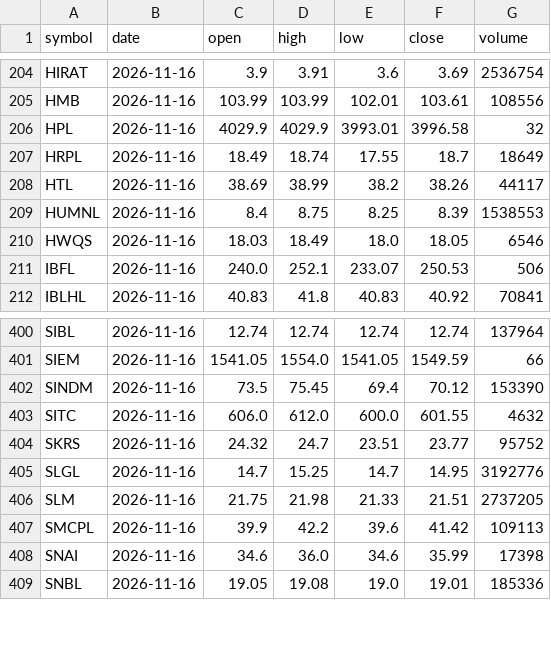
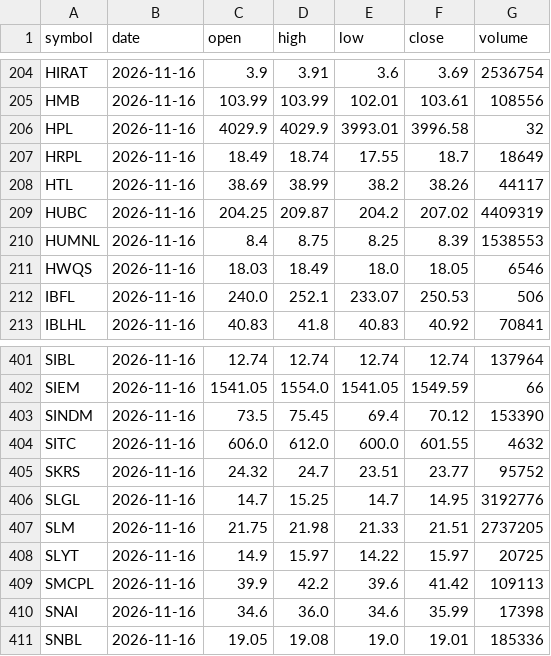
Before and after one commit to shessols/psx-market-data-platform, a CSV file: dataset/latest.csv, drawn as a sheet; only a part is shown, gaps mark what is left out.

```diff
--- a/dataset/latest.csv
+++ b/dataset/latest.csv
@@ -208,2 +208,3 @@ HRPL,2026-11-16,18.49,18.74,17.55,18.7,18649
 HTL,2026-11-16,38.69,38.99,38.2,38.26,44117
+HUBC,2026-11-16,204.25,209.87,204.2,207.02,4409319
 HUMNL,2026-11-16,8.4,8.75,8.25,8.39,1538553
@@ -406,2 +407,3 @@ SLGL,2026-11-16,14.7,15.25,14.7,14.95,3192776
 SLM,2026-11-16,21.75,21.98,21.33,21.51,2737205
+SLYT,2026-11-16,14.9,15.97,14.22,15.97,20725
 SMCPL,2026-11-16,39.9,42.2,39.6,41.42,109113
```
Also changed, not shown: 2 other files.
